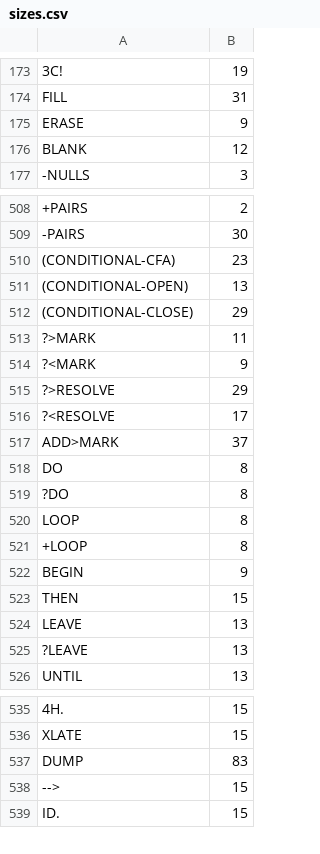
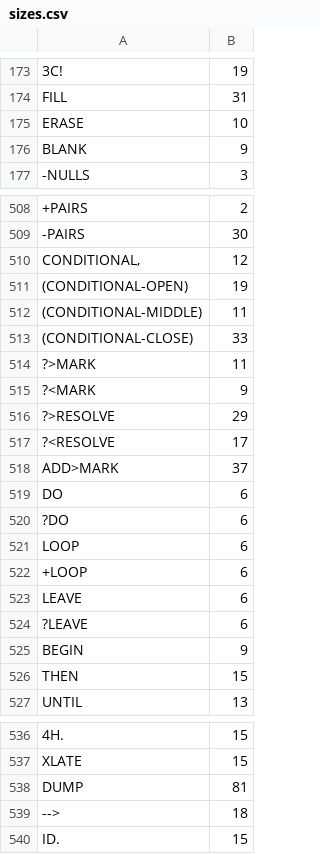
Before and after one commit to chitselb/pettil, a CSV file: docs/sizes.csv, drawn as a sheet; only a part is shown, gaps mark what is left out; removed rows and columns are numbered as before the commit, all else as after; the diff covers the shown part only; the diff names each change by its address in the sheet, - before the commit and + after, or states it on an @@ line.

Commit message:
do ?do leave ?leave loop +loop working

```diff
--- a/docs/sizes.csv
+++ b/docs/sizes.csv
-B175: 9
+B175: 10
-B176: 12
+B176: 9
-row 510: (CONDITIONAL-CFA) | 23
+row 510: CONDITIONAL, | 12
-B511: 13
+B511: 19
+row 512: (CONDITIONAL-MIDDLE) | 11
-B513: 29
+B513: 33
-B519:B522: 8
+B519:B522: 6
+row 523: LEAVE | 6
+row 524: ?LEAVE | 6
-row 524: LEAVE | 13
-row 525: ?LEAVE | 13
-B538: 83
+B538: 81
-B539: 15
+B539: 18
```
Also changed, not shown: 11 edited cells elsewhere in this file, 4 other files.
